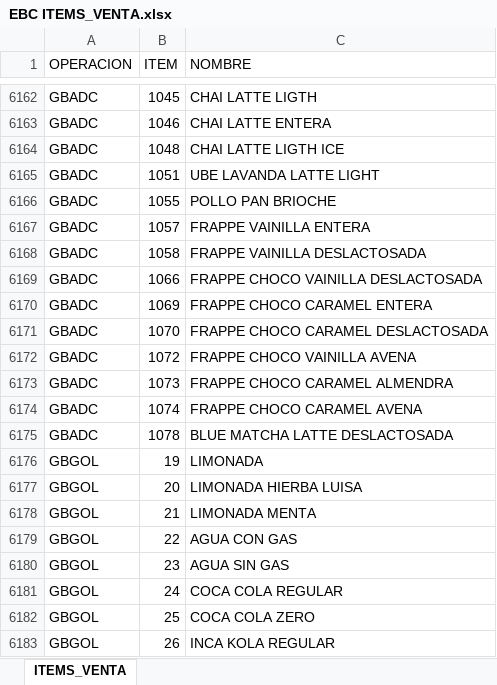
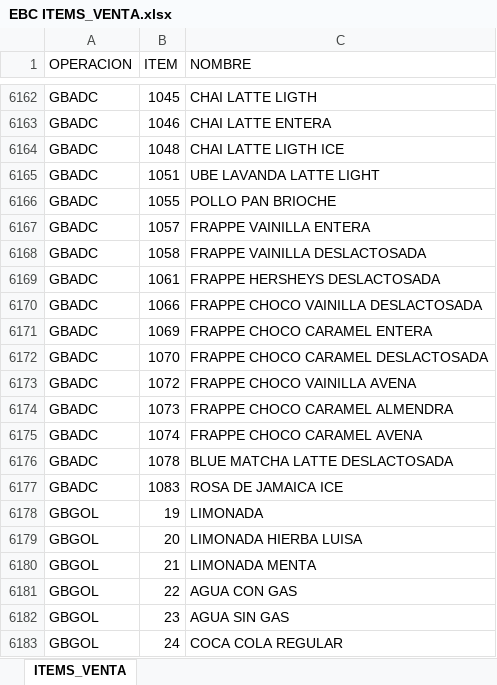
Before and after one commit to AlvaroCornejo/EBC_PEDIDOS_ADICIONALES, an Excel workbook: data/EBC ITEMS_VENTA.xlsx, sheet ITEMS_VENTA, drawn as a sheet; only a part is shown, gaps mark what is left out; the shorter side is filled out with more unchanged rows; values as stored, in another font and other column widths than the file's, no borders; table styles not drawn; the diff names each change by its address in the sheet, - before the commit and + after, or states it on an @@ line.

```diff
--- a/data/EBC ITEMS_VENTA.xlsx (sheet ITEMS_VENTA)
+++ b/data/EBC ITEMS_VENTA.xlsx (sheet ITEMS_VENTA)
+row 6169: GBADC | 1061 | FRAPPE HERSHEYS DESLACTOSADA
+row 6177: GBADC | 1083 | ROSA DE JAMAICA ICE
```
Also changed, not shown: data/GBADC - ADICIONALES.xlsx, data/GBCFR - ADICIONALES.xlsx, 8 other files.
